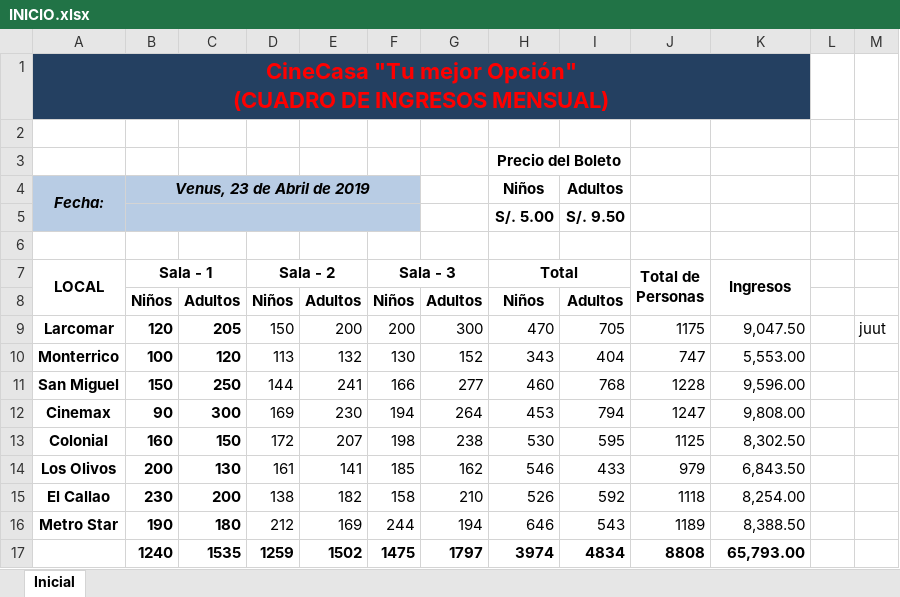
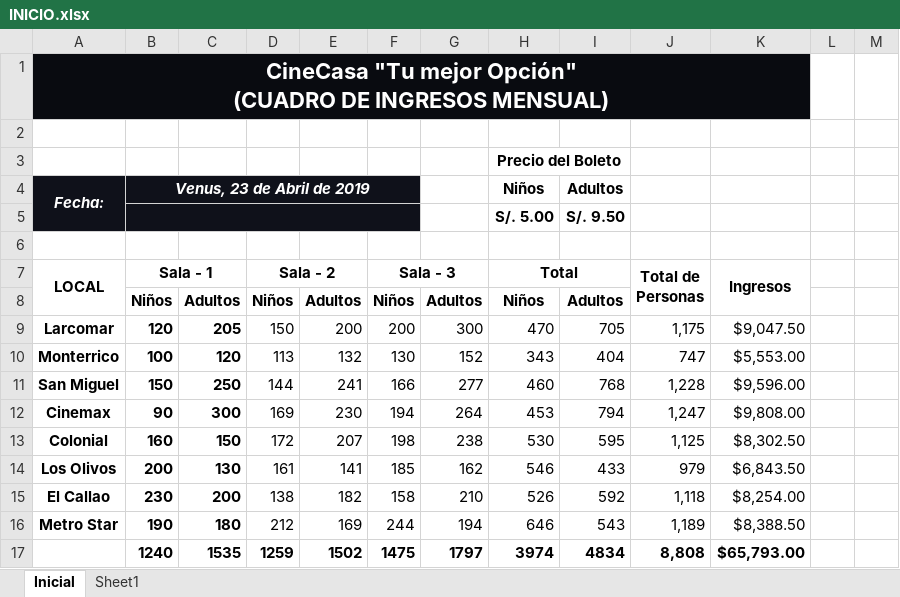
Before and after one commit to aleroses/excel, an Excel workbook: Intermedio/practice-files/Sesión 1/INICIO.xlsx, sheet Inicial, drawn as a sheet; values as stored, in another font and other column widths than the file's, no borders; conditional formats not drawn; the diff names each change by its address in the sheet, - before the commit and + after, or states it on an @@ line.

```diff
--- a/Intermedio/practice-files/Sesión 1/INICIO.xlsx (sheet Inicial)
+++ b/Intermedio/practice-files/Sesión 1/INICIO.xlsx (sheet Inicial)
+sheet tab: Sheet1
@@ A1 fill: #244061 → #090B10, text colour: #FF0000 → #FFFFFF @@
-B1:K1 fill: none
+B1:K1 fill: #090B10
@@ A4:B4 fill: #B8CCE4 → #0F111A, text colour: black → #FFFFFF @@
-C4:F5 fill: none
+C4:F5 fill: #0F111A
-A5 fill: none
+A5 fill: #0F111A
-B5 fill: #B8CCE4
+B5 fill: #0F111A
-J9 (Total de Personas): 1175
+J9 (Total de Personas): 1,175
-K9 (Ingresos): 9,047.50
+K9 (Ingresos): $9,047.50
-M9: juut
+M9: (empty)
-K10 (Ingresos): 5,553.00
+K10 (Ingresos): $5,553.00
-J11 (Total de Personas): 1228
+J11 (Total de Personas): 1,228
-K11 (Ingresos): 9,596.00
+K11 (Ingresos): $9,596.00
-J12 (Total de Personas): 1247
+J12 (Total de Personas): 1,247
-K12 (Ingresos): 9,808.00
+K12 (Ingresos): $9,808.00
-J13 (Total de Personas): 1125
+J13 (Total de Personas): 1,125
-K13 (Ingresos): 8,302.50
+K13 (Ingresos): $8,302.50
-K14 (Ingresos): 6,843.50
+K14 (Ingresos): $6,843.50
-J15 (Total de Personas): 1118
+J15 (Total de Personas): 1,118
-K15 (Ingresos): 8,254.00
+K15 (Ingresos): $8,254.00
-J16 (Total de Personas): 1189
+J16 (Total de Personas): 1,189
-K16 (Ingresos): 8,388.50
+K16 (Ingresos): $8,388.50
-J17 (Total de Personas): 8808
+J17 (Total de Personas): 8,808
-K17 (Ingresos): 65,793.00
+K17 (Ingresos): $65,793.00
```
Also changed, not shown: 2 other files.
